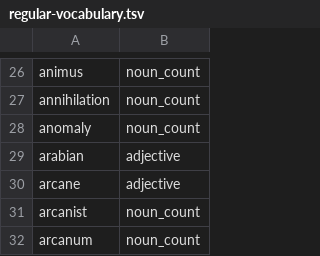
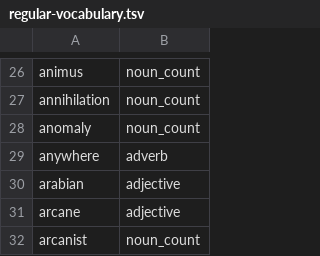
Before and after one commit to msmorgan/deckmaste.rs, a TSV file: crates/deckmaste_english/src/regular-vocabulary.tsv, drawn as a sheet; only a part is shown, gaps mark what is left out; the shorter side is filled out with more unchanged rows; the diff names each change by its address in the sheet, - before the commit and + after, or states it on an @@ line.

Commit message:
english: structure prepositional phrase objects

```diff
--- a/crates/deckmaste_english/src/regular-vocabulary.tsv
+++ b/crates/deckmaste_english/src/regular-vocabulary.tsv
+row 29: anywhere | adverb
```
Also changed, not shown: 4 other files.
